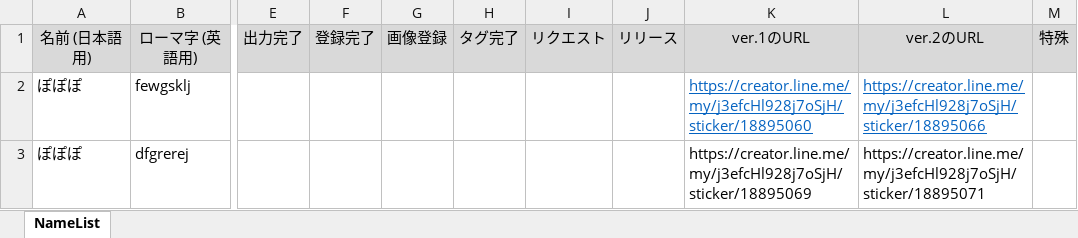
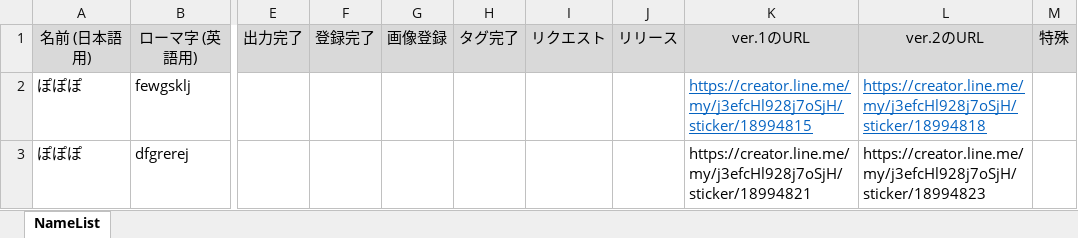
Before and after one commit to daicho/registicker, an Excel workbook: NameList.xlsx, sheet NameList, drawn as a sheet; only a part is shown, gaps mark what is left out; values as stored, in another font and other column widths than the file's, no borders; the diff names each change by its address in the sheet, - before the commit and + after, or states it on an @@ line.

```diff
--- a/NameList.xlsx (sheet NameList)
+++ b/NameList.xlsx (sheet NameList)
-K2: https://creator.line.me/my/j3efcHl928j7oSjH/sticker/18895060
+K2: https://creator.line.me/my/j3efcHl928j7oSjH/sticker/18994815
-L2: https://creator.line.me/my/j3efcHl928j7oSjH/sticker/18895066
+L2: https://creator.line.me/my/j3efcHl928j7oSjH/sticker/18994818
-K3: https://creator.line.me/my/j3efcHl928j7oSjH/sticker/18895069
+K3: https://creator.line.me/my/j3efcHl928j7oSjH/sticker/18994821
-L3: https://creator.line.me/my/j3efcHl928j7oSjH/sticker/18895071
+L3: https://creator.line.me/my/j3efcHl928j7oSjH/sticker/18994823
```
Also changed, not shown: 16 other files.
